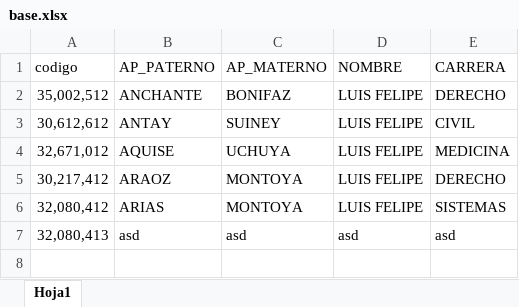
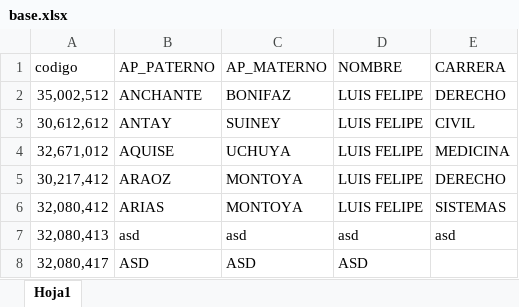
Before and after one commit to Ausubel/proyecto_admin, an Excel workbook: base.xlsx, sheet Hoja1, drawn as a sheet; values as stored, in another font and other column widths than the file's, no borders; the diff names each change by its address in the sheet, - before the commit and + after, or states it on an @@ line.

```diff
--- a/base.xlsx (sheet Hoja1)
+++ b/base.xlsx (sheet Hoja1)
+row 8: 32,080,417 | ASD | ASD | ASD
```
Also changed, not shown: 2 other files.
